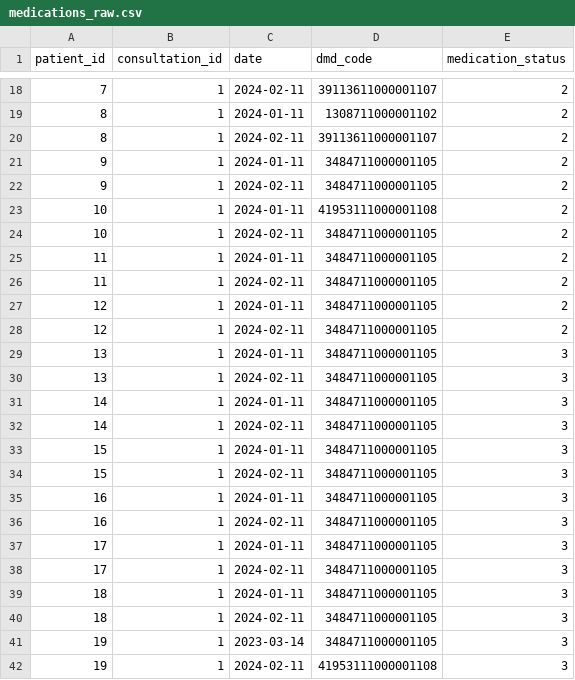
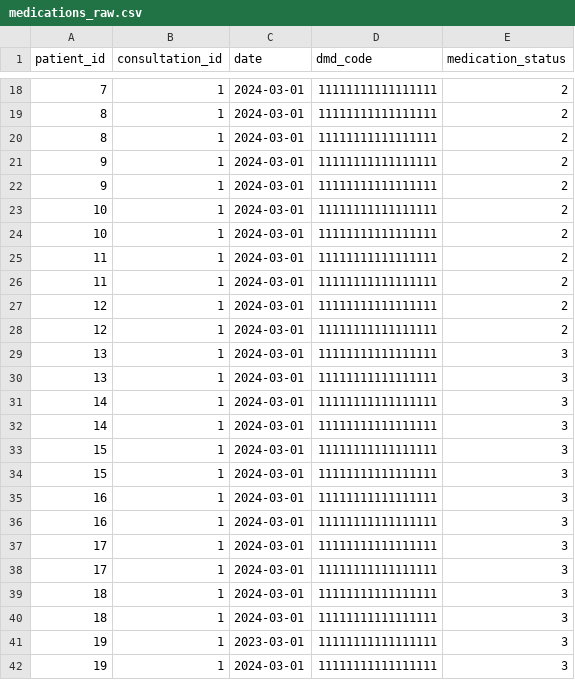
Before and after one commit to opensafely/pharmacy-first-data-development, a CSV file: dummy_tables/medications_raw.csv, drawn as a sheet; only a part is shown, gaps mark what is left out; the diff covers the shown part only.

```diff
--- a/dummy_tables/medications_raw.csv
+++ b/dummy_tables/medications_raw.csv
@@ -18,25 +18,25 @@ patient_id,consultation_id,date,dmd_code,medication_status
-7,1,2024-02-11,39113611000001107,2
-8,1,2024-01-11,1308711000001102,2
-8,1,2024-02-11,39113611000001107,2
-9,1,2024-01-11,3484711000001105,2
-9,1,2024-02-11,3484711000001105,2
-10,1,2024-01-11,41953111000001108,2
-10,1,2024-02-11,3484711000001105,2
-11,1,2024-01-11,3484711000001105,2
-11,1,2024-02-11,3484711000001105,2
-12,1,2024-01-11,3484711000001105,2
-12,1,2024-02-11,3484711000001105,2
-13,1,2024-01-11,3484711000001105,3
-13,1,2024-02-11,3484711000001105,3
-14,1,2024-01-11,3484711000001105,3
-14,1,2024-02-11,3484711000001105,3
-15,1,2024-01-11,3484711000001105,3
-15,1,2024-02-11,3484711000001105,3
-16,1,2024-01-11,3484711000001105,3
-16,1,2024-02-11,3484711000001105,3
-17,1,2024-01-11,3484711000001105,3
-17,1,2024-02-11,3484711000001105,3
-18,1,2024-01-11,3484711000001105,3
-18,1,2024-02-11,3484711000001105,3
-19,1,2023-03-14,3484711000001105,3
-19,1,2024-02-11,41953111000001108,3
+7,1,2024-03-01,11111111111111111,2
+8,1,2024-03-01,11111111111111111,2
+8,1,2024-03-01,11111111111111111,2
+9,1,2024-03-01,11111111111111111,2
+9,1,2024-03-01,11111111111111111,2
+10,1,2024-03-01,11111111111111111,2
+10,1,2024-03-01,11111111111111111,2
+11,1,2024-03-01,11111111111111111,2
+11,1,2024-03-01,11111111111111111,2
+12,1,2024-03-01,11111111111111111,2
+12,1,2024-03-01,11111111111111111,2
+13,1,2024-03-01,11111111111111111,3
+13,1,2024-03-01,11111111111111111,3
+14,1,2024-03-01,11111111111111111,3
+14,1,2024-03-01,11111111111111111,3
+15,1,2024-03-01,11111111111111111,3
+15,1,2024-03-01,11111111111111111,3
+16,1,2024-03-01,11111111111111111,3
+16,1,2024-03-01,11111111111111111,3
+17,1,2024-03-01,11111111111111111,3
+17,1,2024-03-01,11111111111111111,3
+18,1,2024-03-01,11111111111111111,3
+18,1,2024-03-01,11111111111111111,3
+19,1,2023-03-01,11111111111111111,3
+19,1,2024-03-01,11111111111111111,3
```
Also changed, not shown: 43 edited cells elsewhere in this file, dummy_tables/clinical_events.csv, dummy_tables/medications.csv, 2 other files.
